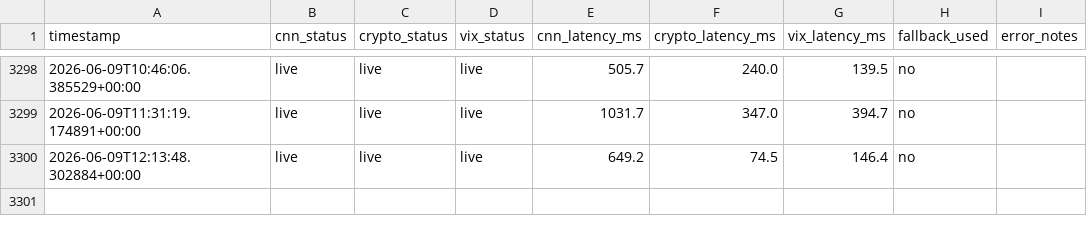
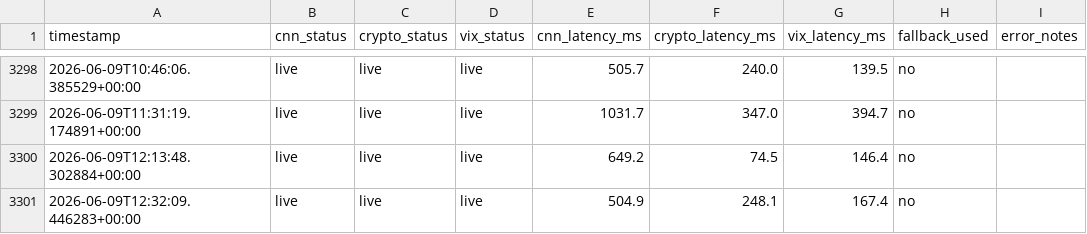
Before and after one commit to monarchcastle/Cloudy-Shiny, a CSV file: feed_health.csv, drawn as a sheet; only a part is shown, gaps mark what is left out.

```diff
--- a/feed_health.csv
+++ b/feed_health.csv
@@ -3300 +3300,2 @@ timestamp,cnn_status,crypto_status,vix_status,cnn_latency_ms,crypto_latency_ms,v
 2026-06-09T12:13:48.302884+00:00,live,live,live,649.2,74.5,146.4,no,
+2026-06-09T12:32:09.446283+00:00,live,live,live,504.9,248.1,167.4,no,
```
Also changed, not shown: sentiment_data.csv, 1 other file.
